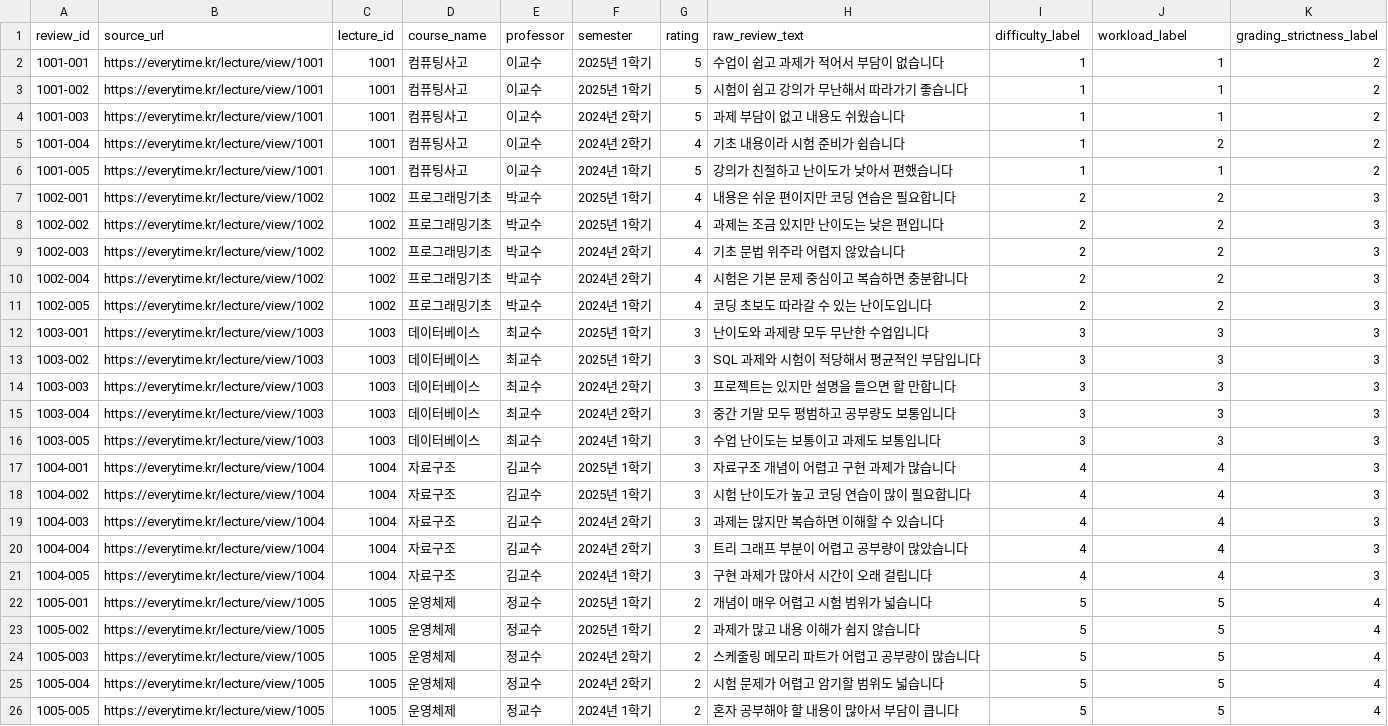
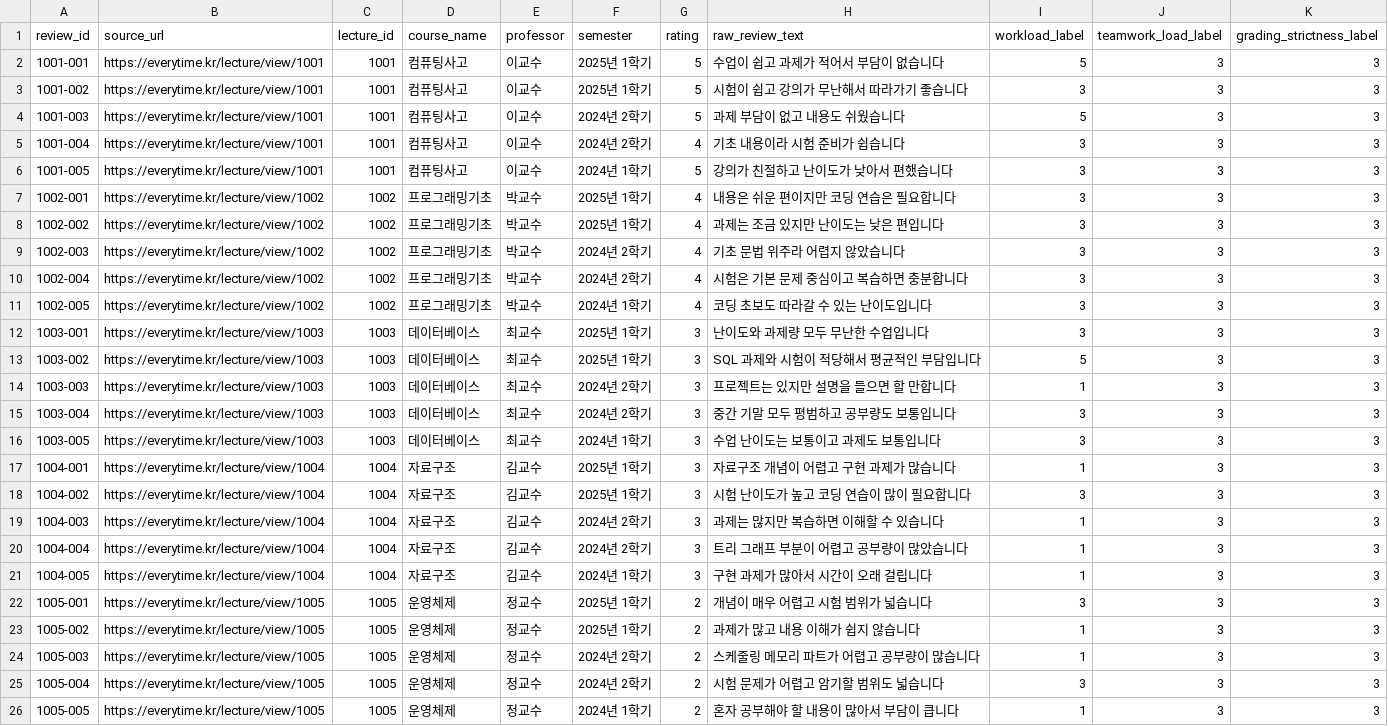
Before and after one commit to jbaehova/OptiLife, a CSV file: scripts/examples/train_difficulty_model/input/labeled_everytime_reviews.csv, drawn as a sheet.

```diff
--- a/scripts/examples/train_difficulty_model/input/labeled_everytime_reviews.csv
+++ b/scripts/examples/train_difficulty_model/input/labeled_everytime_reviews.csv
@@ -1,26 +1,26 @@
-review_id,source_url,lecture_id,course_name,professor,semester,rating,raw_review_text,difficulty_label,workload_label,grading_strictness_label
-1001-001,https://everytime.kr/lecture/view/1001,1001,컴퓨팅사고,이교수,2025년 1학기,5,수업이 쉽고 과제가 적어서 부담이 없습니다,1,1,2
-1001-002,https://everytime.kr/lecture/view/1001,1001,컴퓨팅사고,이교수,2025년 1학기,5,시험이 쉽고 강의가 무난해서 따라가기 좋습니다,1,1,2
-1001-003,https://everytime.kr/lecture/view/1001,1001,컴퓨팅사고,이교수,2024년 2학기,5,과제 부담이 없고 내용도 쉬웠습니다,1,1,2
-1001-004,https://everytime.kr/lecture/view/1001,1001,컴퓨팅사고,이교수,2024년 2학기,4,기초 내용이라 시험 준비가 쉽습니다,1,2,2
-1001-005,https://everytime.kr/lecture/view/1001,1001,컴퓨팅사고,이교수,2024년 1학기,5,강의가 친절하고 난이도가 낮아서 편했습니다,1,1,2
-1002-001,https://everytime.kr/lecture/view/1002,1002,프로그래밍기초,박교수,2025년 1학기,4,내용은 쉬운 편이지만 코딩 연습은 필요합니다,2,2,3
-1002-002,https://everytime.kr/lecture/view/1002,1002,프로그래밍기초,박교수,2025년 1학기,4,과제는 조금 있지만 난이도는 낮은 편입니다,2,2,3
-1002-003,https://everytime.kr/lecture/view/1002,1002,프로그래밍기초,박교수,2024년 2학기,4,기초 문법 위주라 어렵지 않았습니다,2,2,3
-1002-004,https://everytime.kr/lecture/view/1002,1002,프로그래밍기초,박교수,2024년 2학기,4,시험은 기본 문제 중심이고 복습하면 충분합니다,2,2,3
-1002-005,https://everytime.kr/lecture/view/1002,1002,프로그래밍기초,박교수,2024년 1학기,4,코딩 초보도 따라갈 수 있는 난이도입니다,2,2,3
+review_id,source_url,lecture_id,course_name,professor,semester,rating,raw_review_text,workload_label,teamwork_load_label,grading_strictness_label
+1001-001,https://everytime.kr/lecture/view/1001,1001,컴퓨팅사고,이교수,2025년 1학기,5,수업이 쉽고 과제가 적어서 부담이 없습니다,5,3,3
+1001-002,https://everytime.kr/lecture/view/1001,1001,컴퓨팅사고,이교수,2025년 1학기,5,시험이 쉽고 강의가 무난해서 따라가기 좋습니다,3,3,3
+1001-003,https://everytime.kr/lecture/view/1001,1001,컴퓨팅사고,이교수,2024년 2학기,5,과제 부담이 없고 내용도 쉬웠습니다,5,3,3
+1001-004,https://everytime.kr/lecture/view/1001,1001,컴퓨팅사고,이교수,2024년 2학기,4,기초 내용이라 시험 준비가 쉽습니다,3,3,3
+1001-005,https://everytime.kr/lecture/view/1001,1001,컴퓨팅사고,이교수,2024년 1학기,5,강의가 친절하고 난이도가 낮아서 편했습니다,3,3,3
+1002-001,https://everytime.kr/lecture/view/1002,1002,프로그래밍기초,박교수,2025년 1학기,4,내용은 쉬운 편이지만 코딩 연습은 필요합니다,3,3,3
+1002-002,https://everytime.kr/lecture/view/1002,1002,프로그래밍기초,박교수,2025년 1학기,4,과제는 조금 있지만 난이도는 낮은 편입니다,3,3,3
+1002-003,https://everytime.kr/lecture/view/1002,1002,프로그래밍기초,박교수,2024년 2학기,4,기초 문법 위주라 어렵지 않았습니다,3,3,3
+1002-004,https://everytime.kr/lecture/view/1002,1002,프로그래밍기초,박교수,2024년 2학기,4,시험은 기본 문제 중심이고 복습하면 충분합니다,3,3,3
+1002-005,https://everytime.kr/lecture/view/1002,1002,프로그래밍기초,박교수,2024년 1학기,4,코딩 초보도 따라갈 수 있는 난이도입니다,3,3,3
 1003-001,https://everytime.kr/lecture/view/1003,1003,데이터베이스,최교수,2025년 1학기,3,난이도와 과제량 모두 무난한 수업입니다,3,3,3
-1003-002,https://everytime.kr/lecture/view/1003,1003,데이터베이스,최교수,2025년 1학기,3,SQL 과제와 시험이 적당해서 평균적인 부담입니다,3,3,3
-1003-003,https://everytime.kr/lecture/view/1003,1003,데이터베이스,최교수,2024년 2학기,3,프로젝트는 있지만 설명을 들으면 할 만합니다,3,3,3
+1003-002,https://everytime.kr/lecture/view/1003,1003,데이터베이스,최교수,2025년 1학기,3,SQL 과제와 시험이 적당해서 평균적인 부담입니다,5,3,3
+1003-003,https://everytime.kr/lecture/view/1003,1003,데이터베이스,최교수,2024년 2학기,3,프로젝트는 있지만 설명을 들으면 할 만합니다,1,3,3
 1003-004,https://everytime.kr/lecture/view/1003,1003,데이터베이스,최교수,2024년 2학기,3,중간 기말 모두 평범하고 공부량도 보통입니다,3,3,3
 1003-005,https://everytime.kr/lecture/view/1003,1003,데이터베이스,최교수,2024년 1학기,3,수업 난이도는 보통이고 과제도 보통입니다,3,3,3
-1004-001,https://everytime.kr/lecture/view/1004,1004,자료구조,김교수,2025년 1학기,3,자료구조 개념이 어렵고 구현 과제가 많습니다,4,4,3
-1004-002,https://everytime.kr/lecture/view/1004,1004,자료구조,김교수,2025년 1학기,3,시험 난이도가 높고 코딩 연습이 많이 필요합니다,4,4,3
-1004-003,https://everytime.kr/lecture/view/1004,1004,자료구조,김교수,2024년 2학기,3,과제는 많지만 복습하면 이해할 수 있습니다,4,4,3
-1004-004,https://everytime.kr/lecture/view/1004,1004,자료구조,김교수,2024년 2학기,3,트리 그래프 부분이 어렵고 공부량이 많았습니다,4,4,3
-1004-005,https://everytime.kr/lecture/view/1004,1004,자료구조,김교수,2024년 1학기,3,구현 과제가 많아서 시간이 오래 걸립니다,4,4,3
-1005-001,https://everytime.kr/lecture/view/1005,1005,운영체제,정교수,2025년 1학기,2,개념이 매우 어렵고 시험 범위가 넓습니다,5,5,4
-1005-002,https://everytime.kr/lecture/view/1005,1005,운영체제,정교수,2025년 1학기,2,과제가 많고 내용 이해가 쉽지 않습니다,5,5,4
-1005-003,https://everytime.kr/lecture/view/1005,1005,운영체제,정교수,2024년 2학기,2,스케줄링 메모리 파트가 어렵고 공부량이 많습니다,5,5,4
-1005-004,https://everytime.kr/lecture/view/1005,1005,운영체제,정교수,2024년 2학기,2,시험 문제가 어렵고 암기할 범위도 넓습니다,5,5,4
-1005-005,https://everytime.kr/lecture/view/1005,1005,운영체제,정교수,2024년 1학기,2,혼자 공부해야 할 내용이 많아서 부담이 큽니다,5,5,4
+1004-001,https://everytime.kr/lecture/view/1004,1004,자료구조,김교수,2025년 1학기,3,자료구조 개념이 어렵고 구현 과제가 많습니다,1,3,3
+1004-002,https://everytime.kr/lecture/view/1004,1004,자료구조,김교수,2025년 1학기,3,시험 난이도가 높고 코딩 연습이 많이 필요합니다,3,3,3
+1004-003,https://everytime.kr/lecture/view/1004,1004,자료구조,김교수,2024년 2학기,3,과제는 많지만 복습하면 이해할 수 있습니다,1,3,3
+1004-004,https://everytime.kr/lecture/view/1004,1004,자료구조,김교수,2024년 2학기,3,트리 그래프 부분이 어렵고 공부량이 많았습니다,1,3,3
+1004-005,https://everytime.kr/lecture/view/1004,1004,자료구조,김교수,2024년 1학기,3,구현 과제가 많아서 시간이 오래 걸립니다,1,3,3
+1005-001,https://everytime.kr/lecture/view/1005,1005,운영체제,정교수,2025년 1학기,2,개념이 매우 어렵고 시험 범위가 넓습니다,3,3,3
+1005-002,https://everytime.kr/lecture/view/1005,1005,운영체제,정교수,2025년 1학기,2,과제가 많고 내용 이해가 쉽지 않습니다,1,3,3
+1005-003,https://everytime.kr/lecture/view/1005,1005,운영체제,정교수,2024년 2학기,2,스케줄링 메모리 파트가 어렵고 공부량이 많습니다,1,3,3
+1005-004,https://everytime.kr/lecture/view/1005,1005,운영체제,정교수,2024년 2학기,2,시험 문제가 어렵고 암기할 범위도 넓습니다,3,3,3
+1005-005,https://everytime.kr/lecture/view/1005,1005,운영체제,정교수,2024년 1학기,2,혼자 공부해야 할 내용이 많아서 부담이 큽니다,1,3,3
```
Also changed, not shown: data/csv/courses.csv, scripts/examples/extract_everytime_saved_html/output/raw_everytime_reviews.csv, 30 other files.
